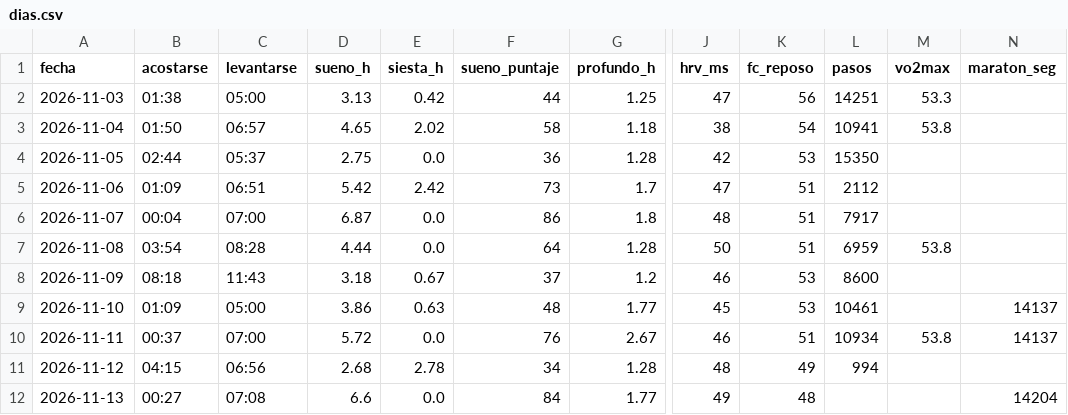
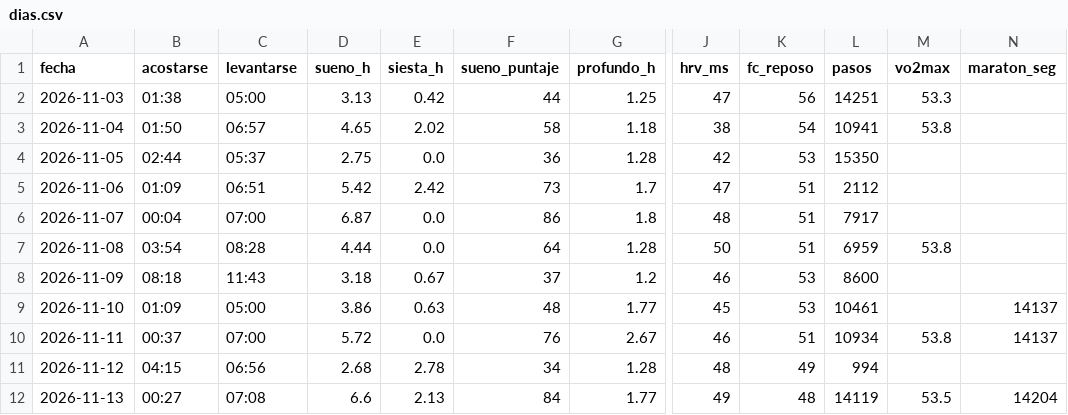
Before and after one commit to davidrdcr/running, a CSV file: data/dias.csv, drawn as a sheet; only a part is shown, gaps mark what is left out; the diff names each change by its address in the sheet, - before the commit and + after, or states it on an @@ line.

```diff
--- a/data/dias.csv
+++ b/data/dias.csv
-E12 (siesta_h): 0.0
+E12 (siesta_h): 2.13
-L12 (pasos): (empty)
+L12 (pasos): 14119
-M12 (vo2max): (empty)
+M12 (vo2max): 53.5
```
Also changed, not shown: data/actividades.csv, data/actividades/indice.csv, 46 other files.
